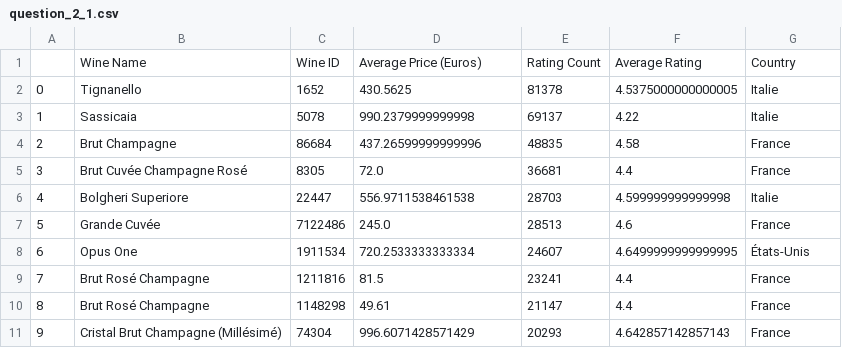
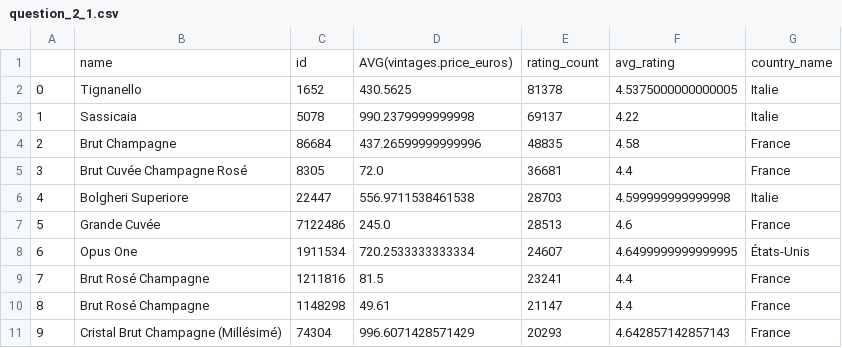
Before and after one commit to Finol12/Wiwinio-Project, a CSV file: data/csv/question_2_1.csv, drawn as a sheet; removed rows and columns are numbered as before the commit, all else as after; the diff names each change by its address in the sheet, - before the commit and + after, or states it on an @@ line.

Commit message:
add plots for question 2

```diff
--- a/data/csv/question_2_1.csv
+++ b/data/csv/question_2_1.csv
-row 1:  | Wine Name | Wine ID | Average Price (Euros) | Rating Count | Average Rating | Country
+row 1:  | name | id | AVG(vintages.price_euros) | rating_count | avg_rating | country_name
```
